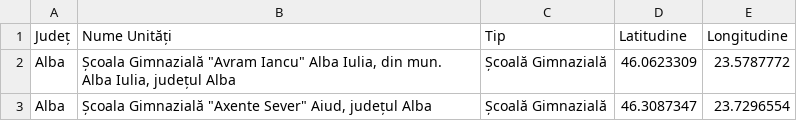
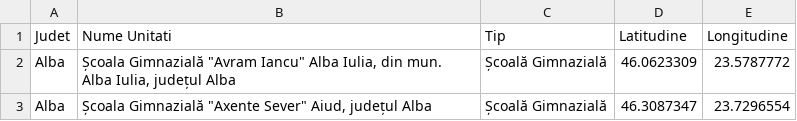
Before and after one commit to yo8acr-ctrl/harta, a CSV file: data/locatii.csv, drawn as a sheet; only a part is shown.

Commit message:
Update locatii.csv

```diff
--- a/data/locatii.csv
+++ b/data/locatii.csv
@@ -1,2 +1,2 @@
-Județ,Nume Unități,Tip,Latitudine,Longitudine
+Judet,Nume Unitati,Tip,Latitudine,Longitudine
 Alba,"Școala Gimnazială ""Avram Iancu"" Alba Iulia, din mun. Alba Iulia, județul Alba",Școală Gimnazială,46.0623309,23.5787772
```
